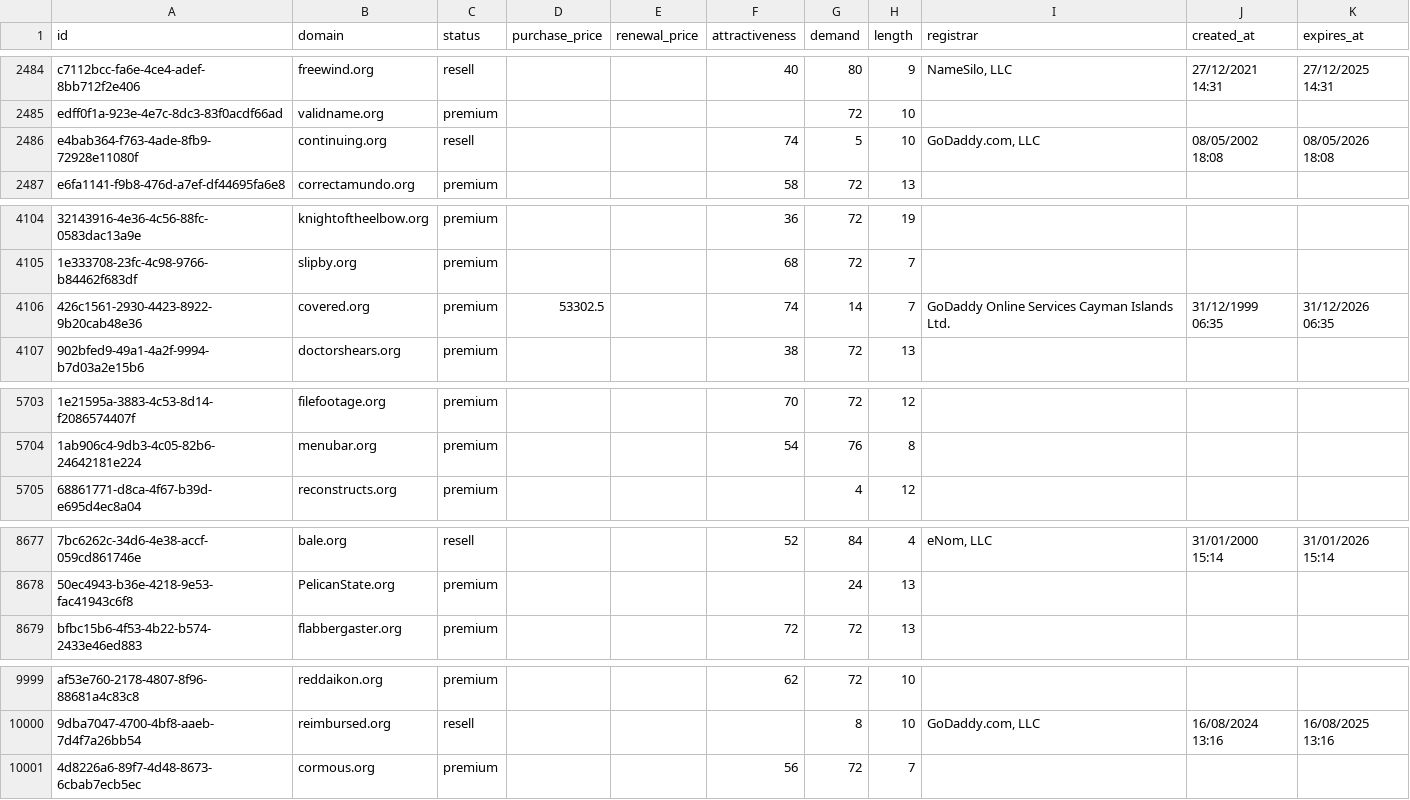
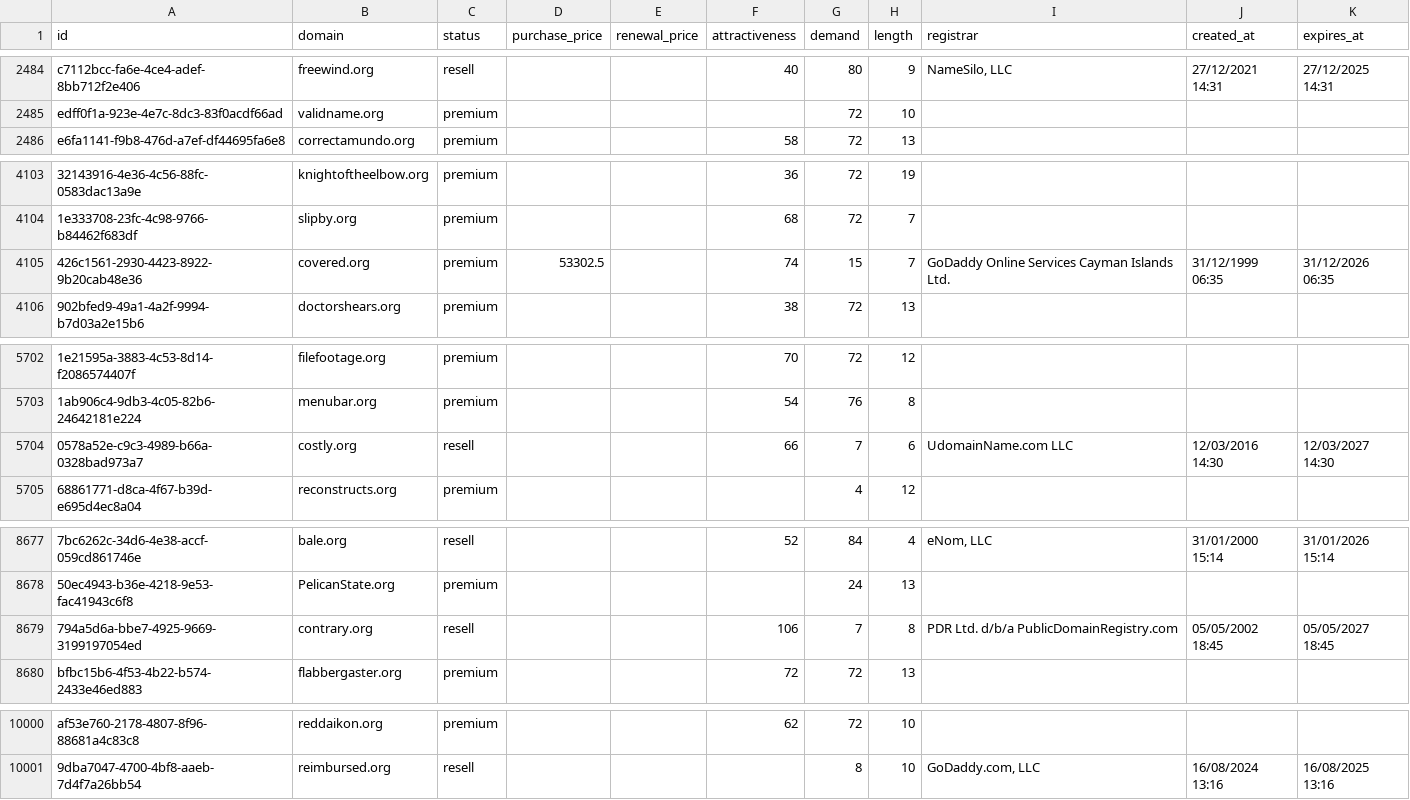
Before and after one commit to UniqueDomains/org-oneword-domains, a CSV file: org.csv, drawn as a sheet; only a part is shown, gaps mark what is left out; removed rows and columns are numbered as before the commit, all else as after; the diff covers the shown part only; the diff names each change by its address in the sheet, - before the commit and + after, or states it on an @@ line.

Commit message:
Domains update

```diff
--- a/org.csv
+++ b/org.csv
-row 2486: e4bab364-f763-4ade-8fb9-72928e11080f | continuing.org | resell |  |  | 74 | 5 | 10 | GoDaddy.com, LLC | 08/05/2002 18:08 | 08/05/2026 18:08
-G4105 (demand): 14
+G4105 (demand): 15
+row 5704: 0578a52e-c9c3-4989-b66a-0328bad973a7 | costly.org | resell |  |  | 66 | 7 | 6 | UdomainName.com LLC | 12/03/2016 14:30 | 12/03/2027 14:30
+row 8679: 794a5d6a-bbe7-4925-9669-3199197054ed | contrary.org | resell |  |  | 106 | 7 | 8 | PDR Ltd. d/b/a PublicDomainRegistry.com | 05/05/2002 18:45 | 05/05/2027 18:45
-row 10001: 4d8226a6-89f7-4d48-8673-6cbab7ecb5ec | cormous.org | premium |  |  | 56 | 72 | 7
```
Also changed, not shown: 4 edited cells elsewhere in this file, 2 other files.
